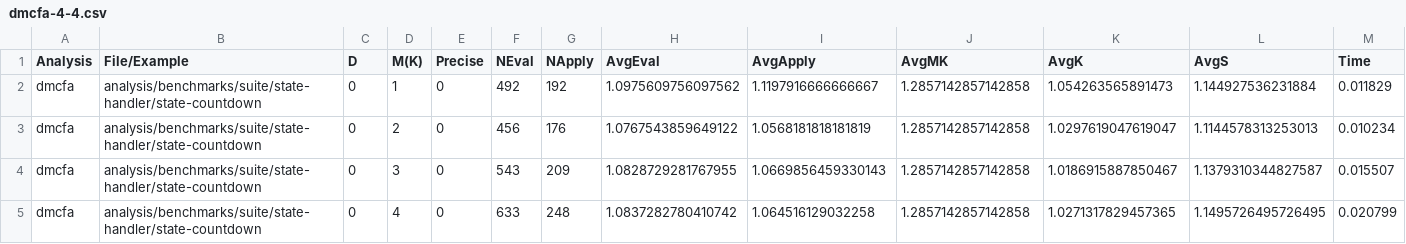
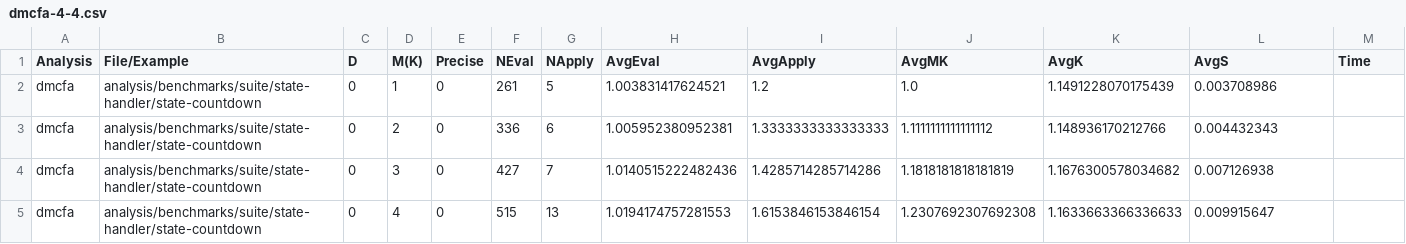
Before and after one commit to TimWhiting/koka, a CSV file: benchmarks/results/suite/state-handler/dmcfa-4-4.csv, drawn as a sheet; only a part is shown; the diff covers the shown part only.

```diff
--- a/benchmarks/results/suite/state-handler/dmcfa-4-4.csv
+++ b/benchmarks/results/suite/state-handler/dmcfa-4-4.csv
@@ -1,5 +1,5 @@
 Analysis,File/Example,D,M(K),Precise,NEval,NApply,AvgEval,AvgApply,AvgMK,AvgK,AvgS,Time
-dmcfa,analysis/benchmarks/suite/state-handler/state-countdown,0,1,0,492,192,1.0975609756097562,1.1197916666666667,1.2857142857142858,1.054263565891473,1.144927536231884,0.011829
-dmcfa,analysis/benchmarks/suite/state-handler/state-countdown,0,2,0,456,176,1.0767543859649122,1.0568181818181819,1.2857142857142858,1.0297619047619047,1.1144578313253013,0.010234
-dmcfa,analysis/benchmarks/suite/state-handler/state-countdown,0,3,0,543,209,1.0828729281767955,1.0669856459330143,1.2857142857142858,1.0186915887850467,1.1379310344827587,0.015507
-dmcfa,analysis/benchmarks/suite/state-handler/state-countdown,0,4,0,633,248,1.0837282780410742,1.064516129032258,1.2857142857142858,1.0271317829457365,1.1495726495726495,0.020799
+dmcfa,analysis/benchmarks/suite/state-handler/state-countdown,0,1,0,261,5,1.003831417624521,1.2,1.0,1.1491228070175439,0.003708986
+dmcfa,analysis/benchmarks/suite/state-handler/state-countdown,0,2,0,336,6,1.005952380952381,1.3333333333333333,1.1111111111111112,1.148936170212766,0.004432343
+dmcfa,analysis/benchmarks/suite/state-handler/state-countdown,0,3,0,427,7,1.0140515222482436,1.4285714285714286,1.1818181818181819,1.1676300578034682,0.007126938
+dmcfa,analysis/benchmarks/suite/state-handler/state-countdown,0,4,0,515,13,1.0194174757281553,1.6153846153846154,1.2307692307692308,1.1633663366336633,0.009915647
```
Also changed, not shown: 99 edited cells elsewhere in this file, benchmarks/results/suite/multi-effect/dmcfa-4-4.csv, 48 other files.
